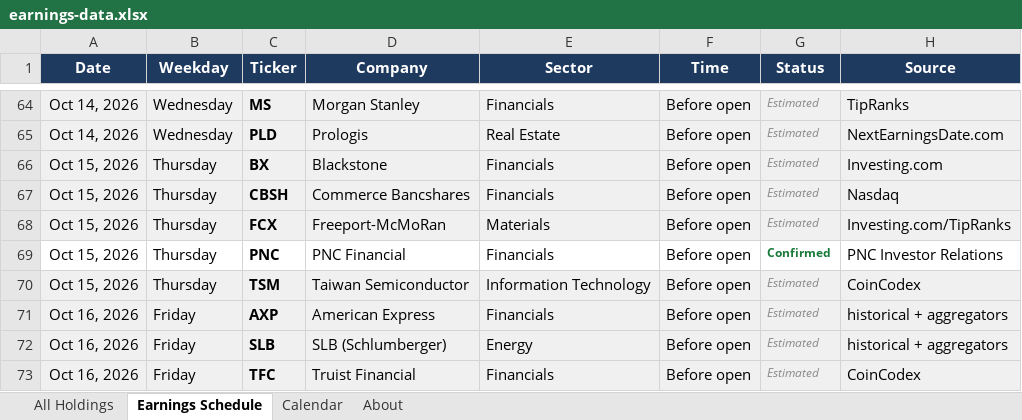
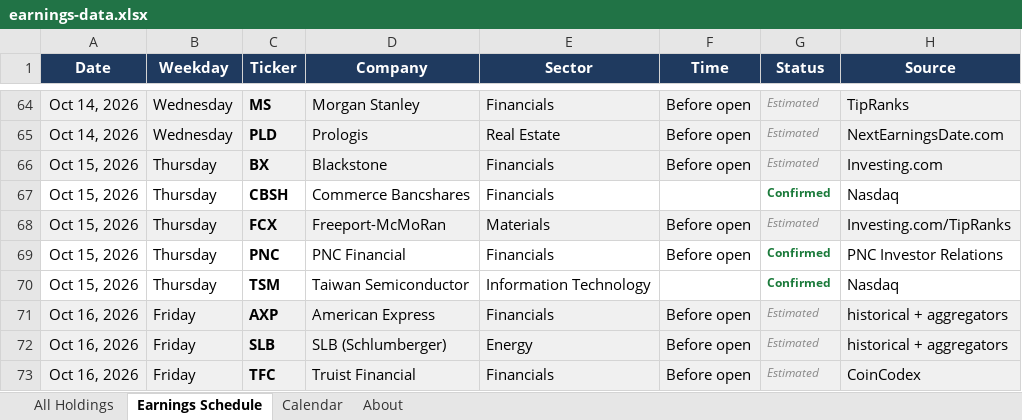
Before and after one commit to alexpkatz/earnings-calendar, an Excel workbook: earnings-data.xlsx, sheet Earnings Schedule, drawn as a sheet; only a part is shown, gaps mark what is left out; values as stored, in another font and other column widths than the file's, no borders; the diff names each change by its address in the sheet, - before the commit and + after, or states it on an @@ line.

```diff
--- a/earnings-data.xlsx (sheet Earnings Schedule)
+++ b/earnings-data.xlsx (sheet Earnings Schedule)
-A67:H67 fill: #F0F0F0
+A67:H67 fill: none
-F67 (Time): Before open
+F67 (Time): (empty)
-G67 (Status): Estimated
+G67 (Status): Confirmed
@@ G67 bold: off → on, italic: on → off, text colour: #8A8A8A → #1A7A3A @@
-A70:H70 fill: #F0F0F0
+A70:H70 fill: none
-F70 (Time): Before open
+F70 (Time): (empty)
-G70 (Status): Estimated
+G70 (Status): Confirmed
@@ G70 bold: off → on, italic: on → off, text colour: #8A8A8A → #1A7A3A @@
-H70 (Source): CoinCodex
+H70 (Source): Nasdaq
```
Also changed, not shown: sheet All Holdings, sheet About, 1 other file.
